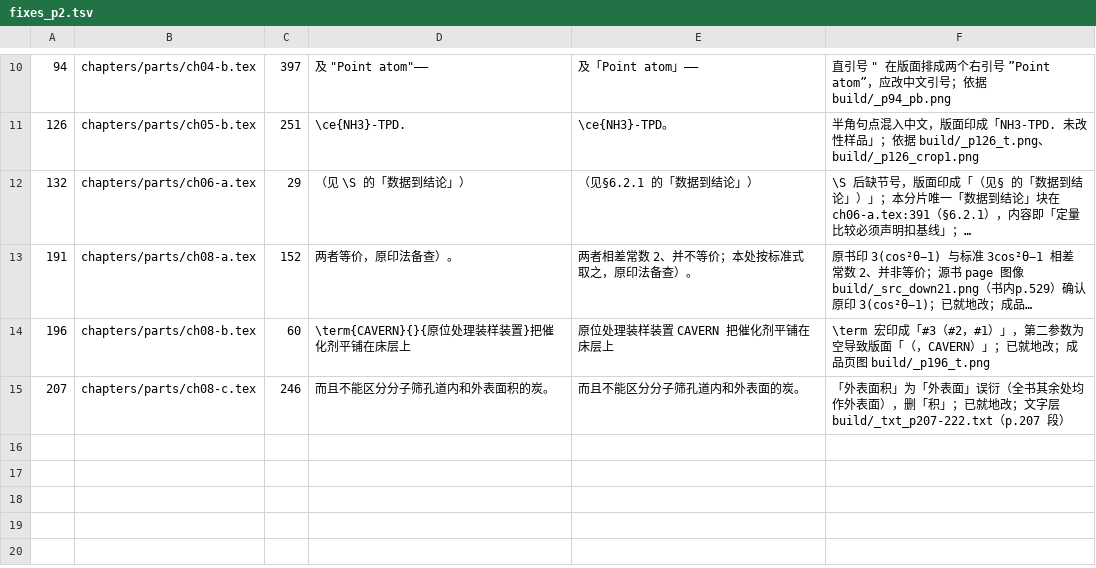
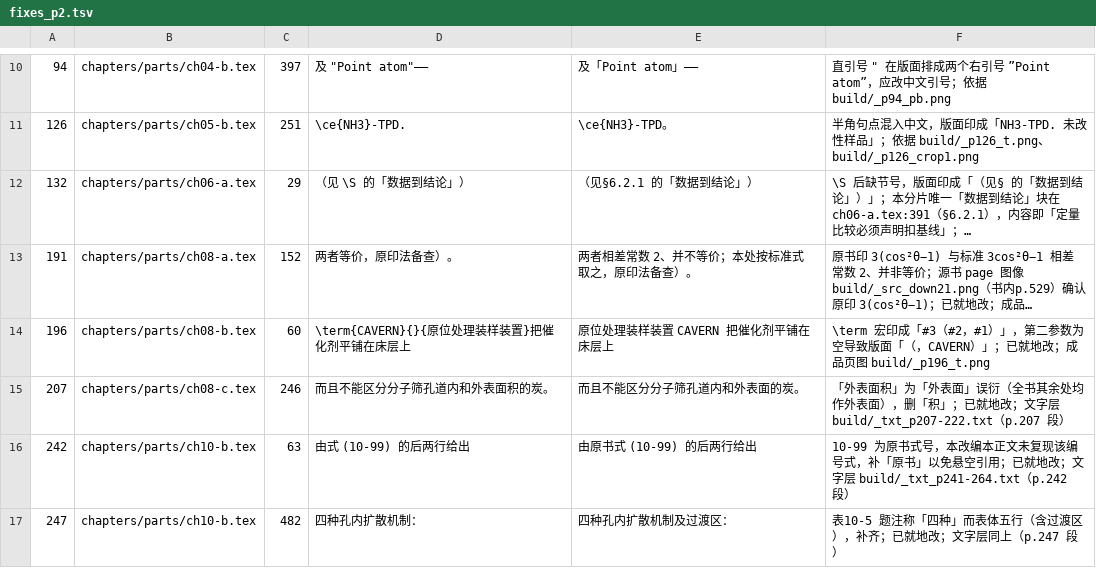
Before and after one commit to Yuhan-xue/catalysis-methods-essentials, a TSV file: sources/logs/fixes_p2.tsv, drawn as a sheet; only a part is shown, gaps mark what is left out; long unchanged cells end in ….

```diff
--- a/sources/logs/fixes_p2.tsv
+++ b/sources/logs/fixes_p2.tsv
@@ -15 +15,3 @@
 207	chapters/parts/ch08-c.tex	246	而且不能区分分子筛孔道内和外表面积的炭。	而且不能区分分子筛孔道内和外表面的炭。	「外表面积」为「外表面」误衍（全书其余处均作外表面），删「积」；已就地改；文字层 build/_txt_p207-222.txt（p.207 段）
+242	chapters/parts/ch10-b.tex	63	由式 (10-99) 的后两行给出	由原书式 (10-99) 的后两行给出	10-99 为原书式号，本改编本正文未复现该编号式，补「原书」以免悬空引用；已就地改；文字层 build/_txt_p241-264.txt（p.242 段）
+247	chapters/parts/ch10-b.tex	482	四种孔内扩散机制：	四种孔内扩散机制及过渡区：	表10-5 题注称「四种」而表体五行（含过渡区），补齐；已就地改；文字层同上（p.247 段）
```
Also changed, not shown: sources/logs/fixes_lead.tsv, sources/logs/fixes_p3.tsv, 13 other files.
